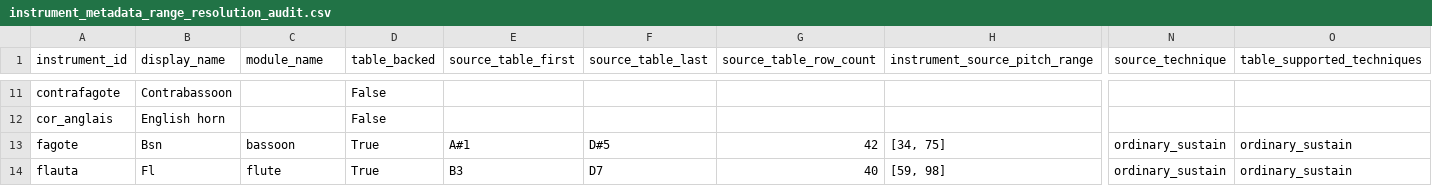
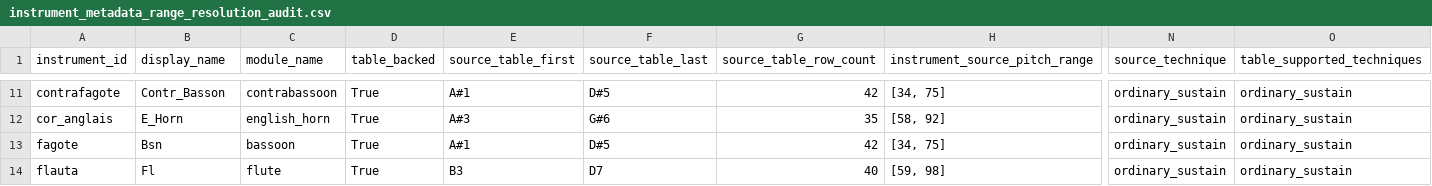
Before and after one commit to LuisMRaimundo/Textural_Density, a CSV file: reports/instrument_metadata_range_resolution_audit.csv, drawn as a sheet; only a part is shown, gaps mark what is left out; the diff covers the shown part only; the diff names each change by its address in the sheet, - before the commit and + after, or states it on an @@ line.

```diff
--- a/reports/instrument_metadata_range_resolution_audit.csv
+++ b/reports/instrument_metadata_range_resolution_audit.csv
-B11 (display_name): Contrabassoon
+B11 (display_name): Contr_Basson
-C11 (module_name): (empty)
+C11 (module_name): contrabassoon
-D11:D12 (table_backed): False
+D11:D12 (table_backed): True
-E11 (source_table_first): (empty)
+E11 (source_table_first): A#1
-F11 (source_table_last): (empty)
+F11 (source_table_last): D#5
-G11 (source_table_row_count): (empty)
+G11 (source_table_row_count): 42
-H11 (instrument_source_pitch_range): (empty)
+H11 (instrument_source_pitch_range): [34, 75]
-N11:N12 (source_technique): (empty)
+N11:N12 (source_technique): ordinary_sustain
-O11:O12 (table_supported_techniques): (empty)
+O11:O12 (table_supported_techniques): ordinary_sustain
-B12 (display_name): English horn
+B12 (display_name): E_Horn
-C12 (module_name): (empty)
+C12 (module_name): english_horn
-E12 (source_table_first): (empty)
+E12 (source_table_first): A#3
-F12 (source_table_last): (empty)
+F12 (source_table_last): G#6
-G12 (source_table_row_count): (empty)
+G12 (source_table_row_count): 35
-H12 (instrument_source_pitch_range): (empty)
+H12 (instrument_source_pitch_range): [58, 92]
```
Also changed, not shown: 97 edited cells elsewhere in this file, 51 other files.
